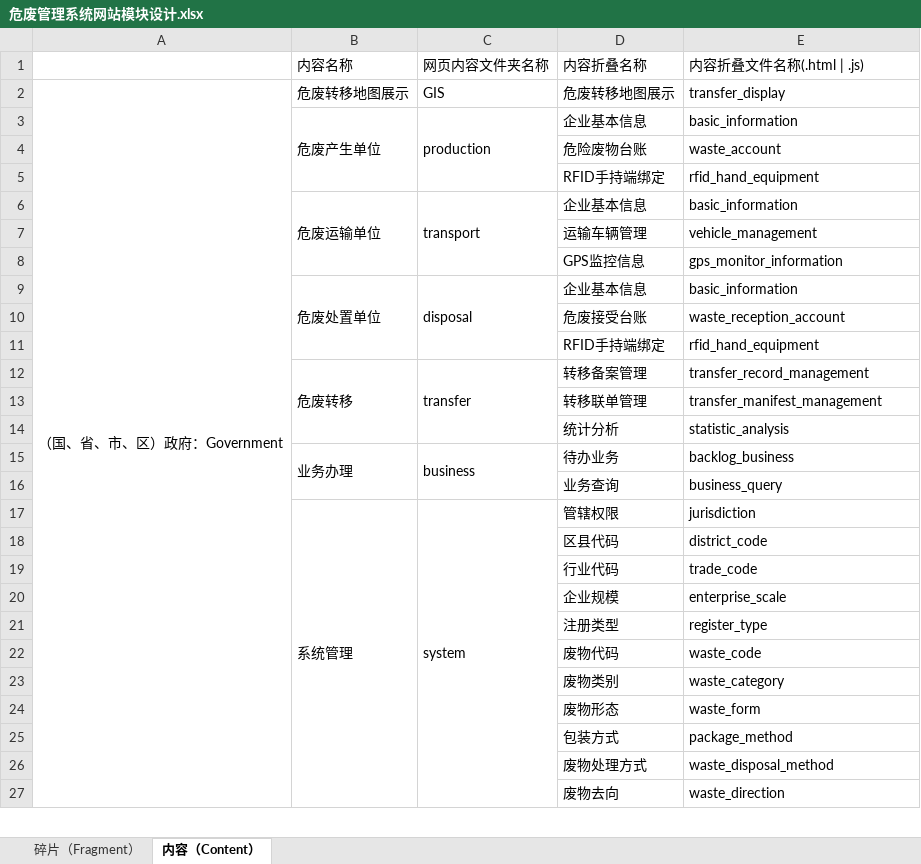
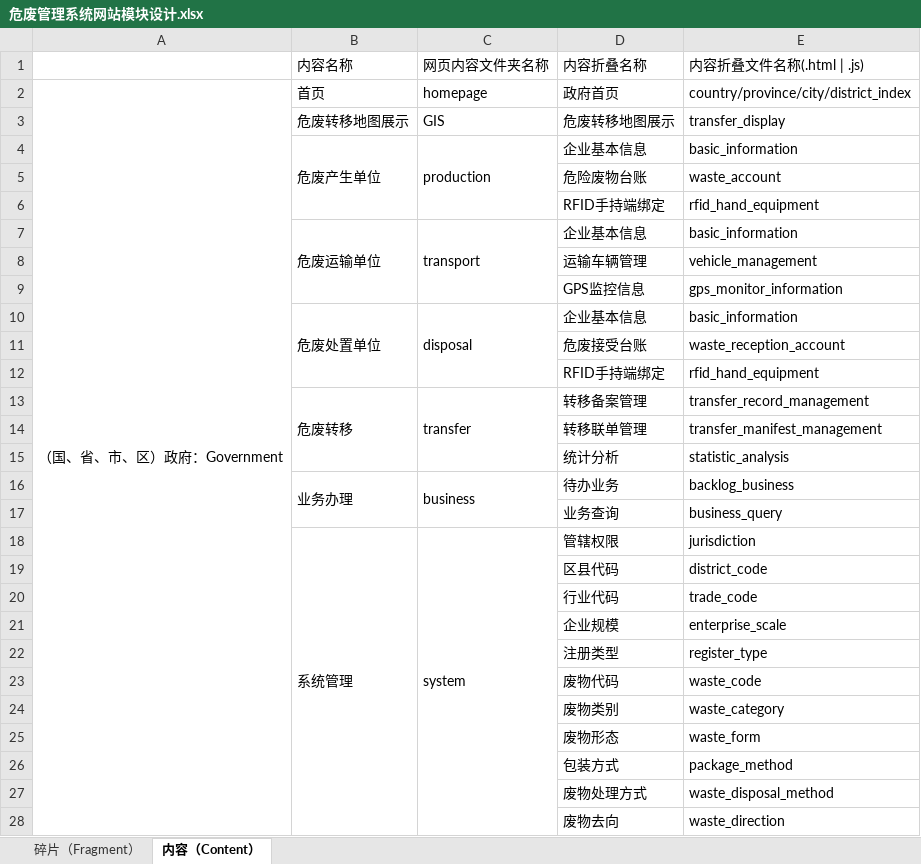
Before and after one commit to zhaohuizhang/DWMS, an Excel workbook: document/网站模块设计/危废管理系统网站模块设计.xlsx, sheet 内容（Content）, drawn as a sheet; only a part is shown; values as stored, in another font and other column widths than the file's, no cell formats; removed rows and columns are numbered as before the commit, all else as after; the diff covers the shown part only; the diff names each change by its address in the sheet, - before the commit and + after, or states it on an @@ line.

Commit message:
add homepage/*_index. files

```diff
--- a/document/网站模块设计/危废管理系统网站模块设计.xlsx (sheet 内容（Content）)
+++ b/document/网站模块设计/危废管理系统网站模块设计.xlsx (sheet 内容（Content）)
+row 2: （国、省、市、区）政府：Government | 首页 | homepage | 政府首页 | country/province/city/district_index
-A3: （国、省、市、区）政府：Government
+A3: (empty)
-A2:A28 merged
```
Also changed, not shown: 3 added rows, 3 edited cells and merged cells elsewhere in this sheet, cell formats, 16 other files.
